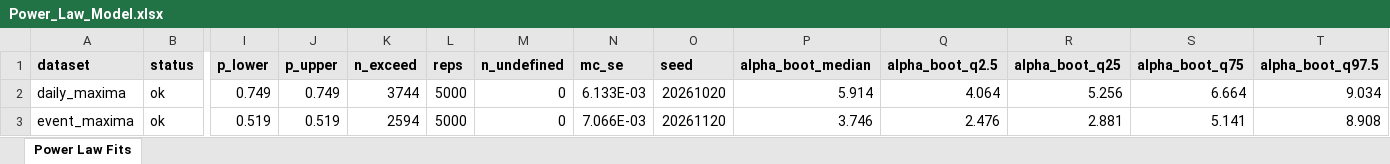
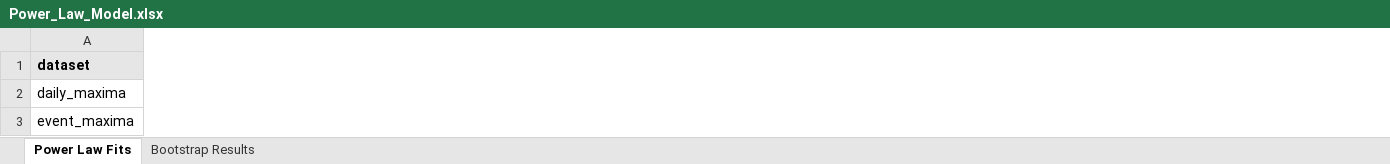
Before and after one commit to fawazbouhamad/scoRch.simulator, an Excel workbook: demo/output/modeling/Power_Law_Model.xlsx, sheet Power Law Fits, drawn as a sheet; only a part is shown, gaps mark what is left out; values as stored, in another font and other column widths than the file's, no borders; the diff covers the shown part only; the diff names each change by its address in the sheet, - before the commit and + after, or states it on an @@ line.

```diff
--- a/demo/output/modeling/Power_Law_Model.xlsx (sheet Power Law Fits)
+++ b/demo/output/modeling/Power_Law_Model.xlsx (sheet Power Law Fits)
+sheet tab: Bootstrap Results
-column B (status), rows 2-3: ok | ok
-column I (p_lower), rows 2-3: 0.749 | 0.519
-column J (p_upper), rows 2-3: 0.749 | 0.519
-column K (n_exceed), rows 2-3: 3744 | 2594
-column L (reps), rows 2-3: 5000 | 5000
-column M (n_undefined), rows 2-3: 0 | 0
-column N (mc_se), rows 2-3: 6.133E-03 | 7.066E-03
-column O (seed), rows 2-3: 20261020 | 20261120
-column P (alpha_boot_median), rows 2-3: 5.914 | 3.746
-column Q (alpha_boot_q2.5), rows 2-3: 4.064 | 2.476
-column R (alpha_boot_q25), rows 2-3: 5.256 | 2.881
-column S (alpha_boot_q75), rows 2-3: 6.664 | 5.141
-column T (alpha_boot_q97.5), rows 2-3: 9.034 | 8.908
```
Also changed, not shown: 5 edited cells elsewhere in this sheet, demo/output/Heatwave_Statistics.xlsx, demo/output/modeling/Spatial_Risk_Model.xlsx, 19 other files.
